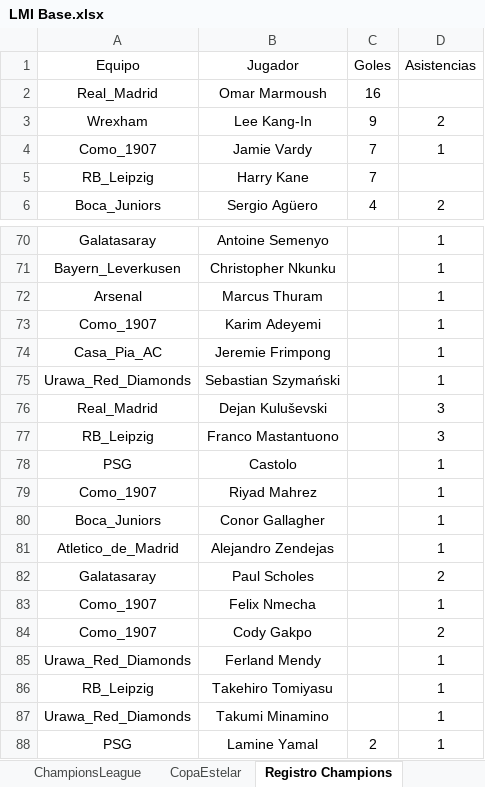
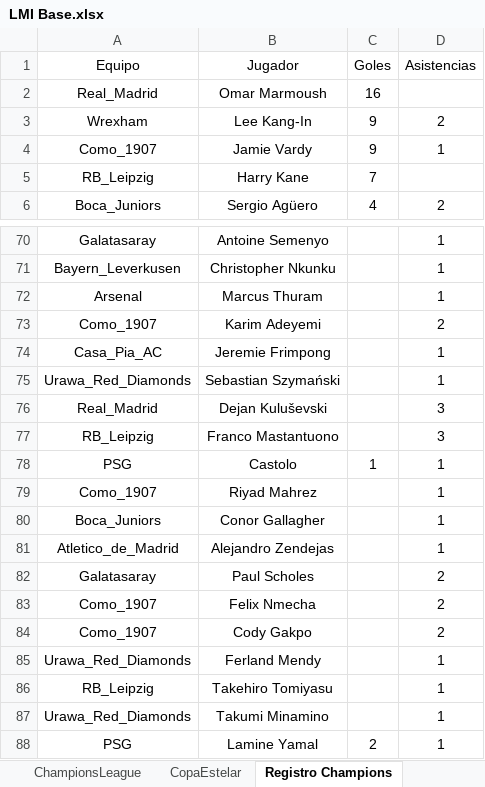
Before and after one commit to DekaosSv/LMI---Plataforma, an Excel workbook: LMI Base.xlsx, sheet Registro Champions, drawn as a sheet; only a part is shown, gaps mark what is left out; values as stored, in another font and other column widths than the file's, no borders; the diff names each change by its address in the sheet, - before the commit and + after, or states it on an @@ line.

```diff
--- a/LMI Base.xlsx (sheet Registro Champions)
+++ b/LMI Base.xlsx (sheet Registro Champions)
-C4 (Goles): 7
+C4 (Goles): 9
-D73 (Asistencias): 1
+D73 (Asistencias): 2
-C78 (Goles): (empty)
+C78 (Goles): 1
-D83 (Asistencias): 1
+D83 (Asistencias): 2
```
Also changed, not shown: sheet Registro Liga, hidden cells, 1 other file.
